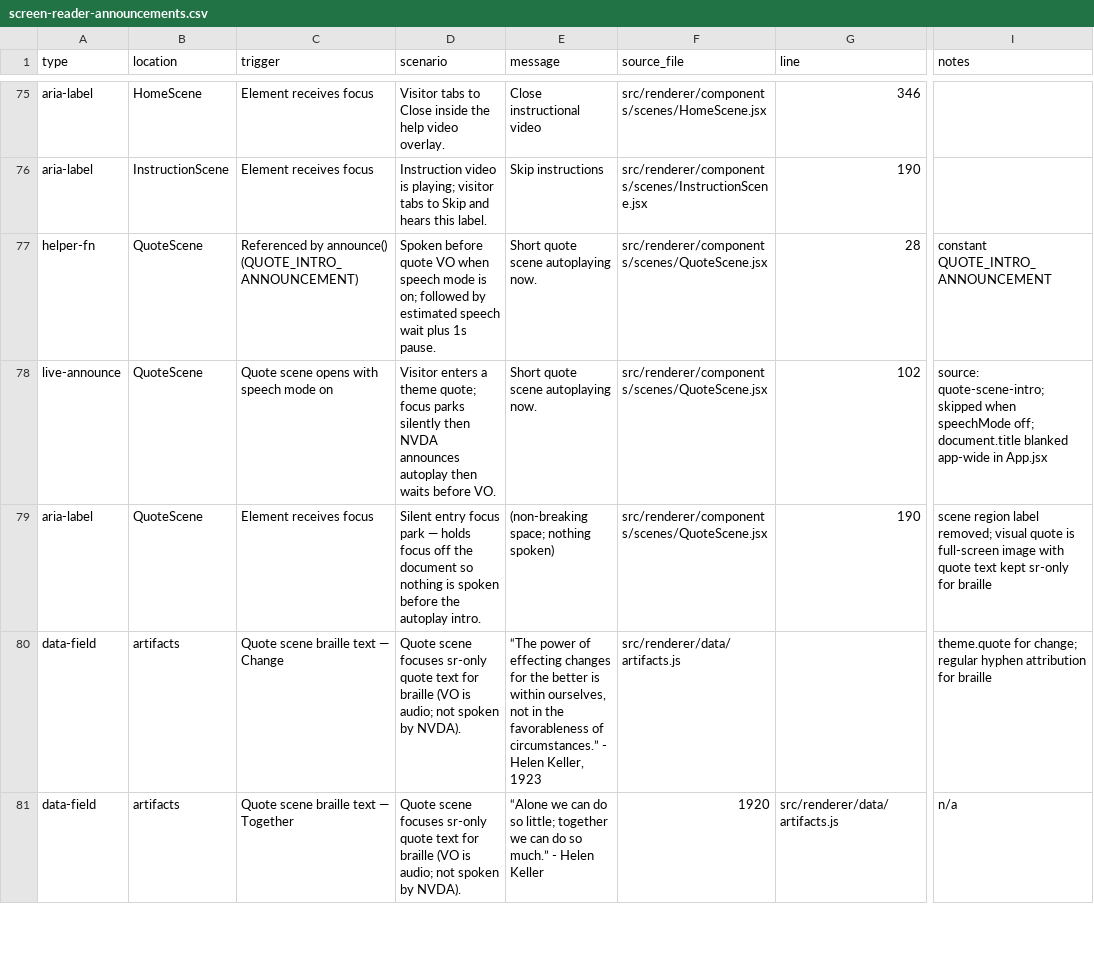
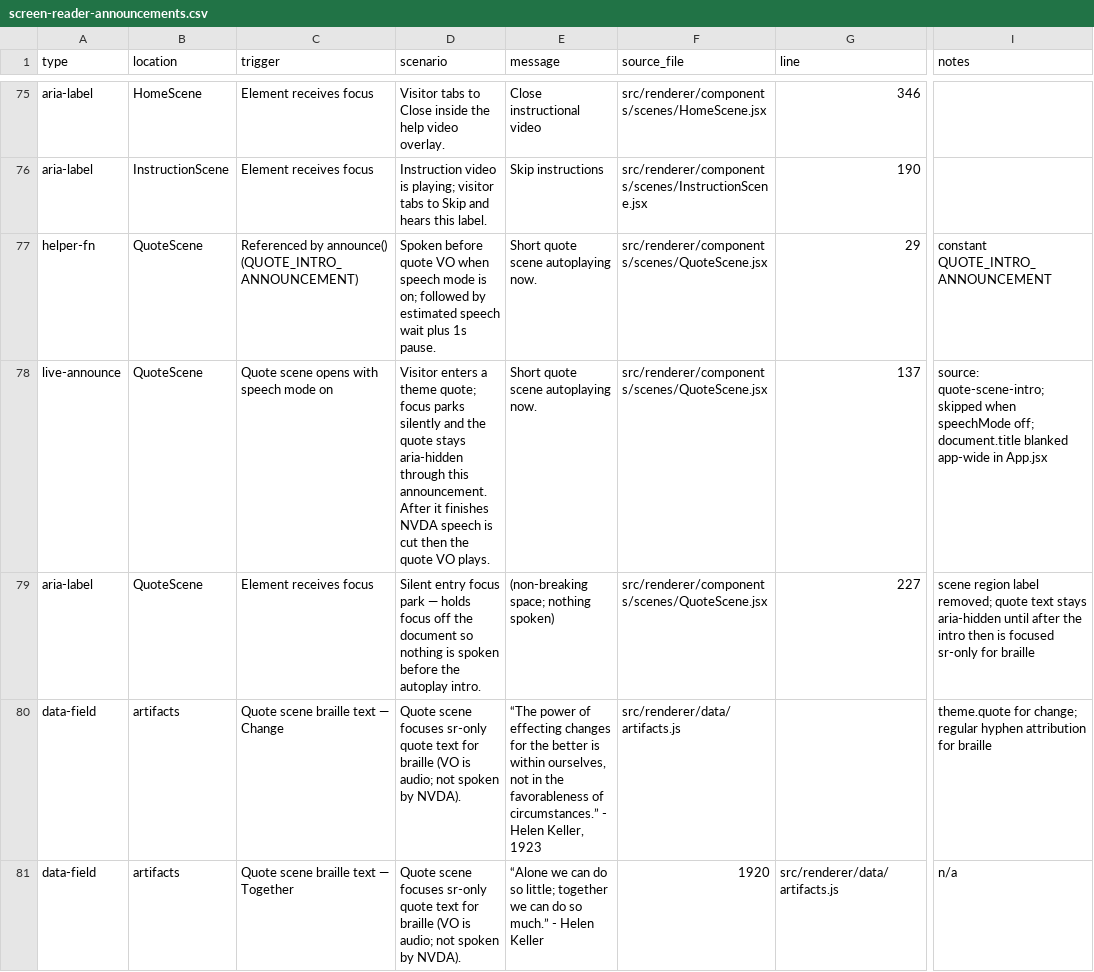
Before and after one commit to clrrs/HKA, a CSV file: docs/screen-reader-announcements.csv, drawn as a sheet; only a part is shown, gaps mark what is left out; the diff names each change by its address in the sheet, - before the commit and + after, or states it on an @@ line.

Commit message:
to test: screen reader quote scene screen reader speech cut but braille focus

```diff
--- a/docs/screen-reader-announcements.csv
+++ b/docs/screen-reader-announcements.csv
-G77 (line): 28
+G77 (line): 29
-D78 (scenario): …parks silently then NVDA announces autoplay then waits before VO.
+D78 (scenario): …parks silently and the quote stays aria-hidden through this announcement. After it finishes NVDA speech is cut then the quote VO plays.
-G78 (line): 102
+G78 (line): 137
-G79 (line): 190
+G79 (line): 227
-I79 (notes): …label removed; visual quote is full-screen image with quote text kept sr-only for…
+I79 (notes): …label removed; quote text stays aria-hidden until after the intro then is focused sr-only for…
```
Also changed, not shown: 1 other file.
